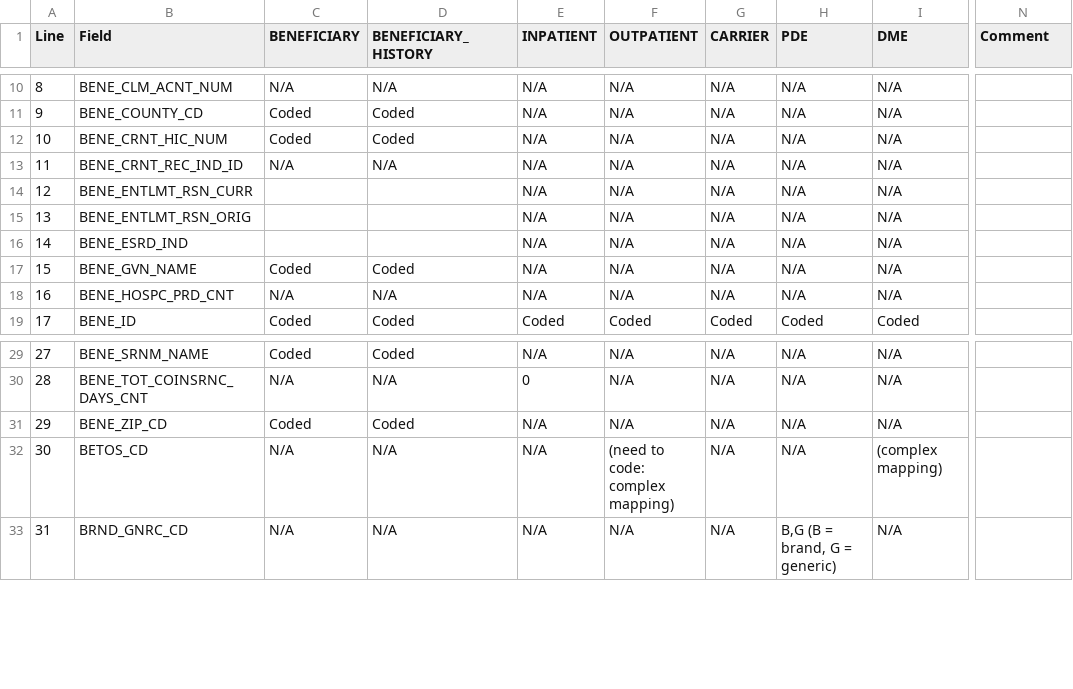
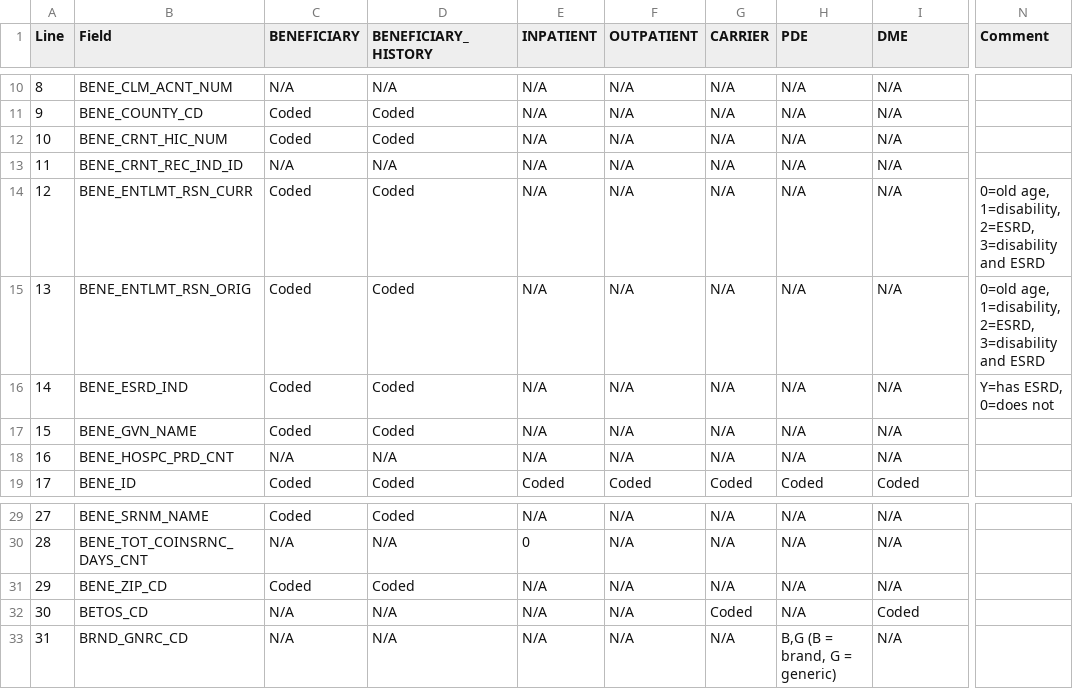
Before and after one commit to vanessuniq/synthea, a TSV file: src/main/resources/export/bfd_field_values.tsv, drawn as a sheet; only a part is shown, gaps mark what is left out; the diff names each change by its address in the sheet, - before the commit and + after, or states it on an @@ line.

Commit message:
Add betos codes to carrier and dme, add ESRD codes to bene and bene_history

```diff
--- a/src/main/resources/export/bfd_field_values.tsv
+++ b/src/main/resources/export/bfd_field_values.tsv
-C14:C16 (BENEFICIARY): (empty)
+C14:C16 (BENEFICIARY): Coded
-D14:D16 (BENEFICIARY_HISTORY): (empty)
+D14:D16 (BENEFICIARY_HISTORY): Coded
-N14:N15 (Comment): (empty)
+N14:N15 (Comment): 0=old age, 1=disability, 2=ESRD, 3=disability and ESRD
-N16 (Comment): (empty)
+N16 (Comment): Y=has ESRD, 0=does not
-F32 (OUTPATIENT): (need to code: complex mapping)
+F32 (OUTPATIENT): N/A
-G32 (CARRIER): N/A
+G32 (CARRIER): Coded
-I32 (DME): (complex mapping)
+I32 (DME): Coded
```
Also changed, not shown: 2 other files.
